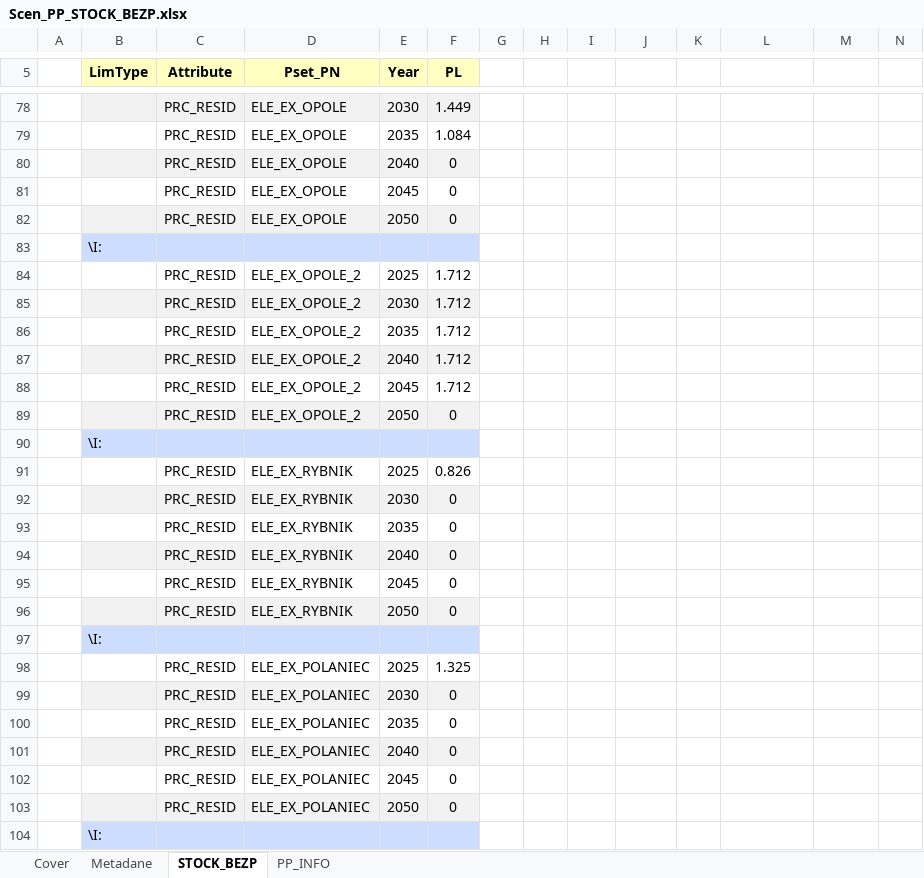
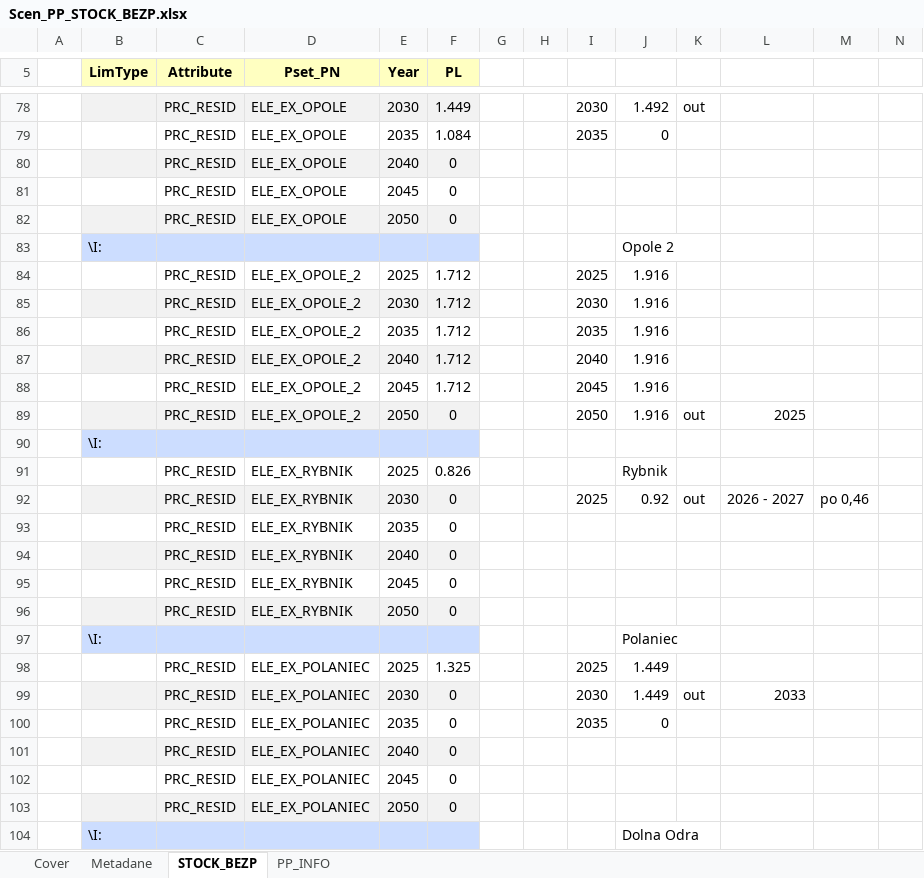
Before and after one commit to DomKrasz14/TIMES_zmiany, an Excel workbook: SuppXLS/Scen_PP_STOCK_BEZP.xlsx, sheet STOCK_BEZP, drawn as a sheet; only a part is shown, gaps mark what is left out; values as stored, in another font and other column widths than the file's, no borders; removed rows and columns are numbered as before the commit, all else as after; the diff covers the shown part only; the diff names each change by its address in the sheet, - before the commit and + after, or states it on an @@ line.

```diff
--- a/SuppXLS/Scen_PP_STOCK_BEZP.xlsx (sheet STOCK_BEZP)
+++ b/SuppXLS/Scen_PP_STOCK_BEZP.xlsx (sheet STOCK_BEZP)
-I78: (empty)
+I78: 2030
-J78: (empty)
+J78: 1.492
-K78: (empty)
+K78: out
-I79: (empty)
+I79: 2035
-J79: (empty)
+J79: 0
+row 83:  | \I: |  |  |  |  |  |  |  | Opole 2
+row 84:  |  | PRC_RESID | ELE_EX_OPOLE_2 | 2025 | 1.712 |  |  | 2025 | 1.916
+row 85:  |  | PRC_RESID | ELE_EX_OPOLE_2 | 2030 | 1.712 |  |  | 2030 | 1.916
+row 86:  |  | PRC_RESID | ELE_EX_OPOLE_2 | 2035 | 1.712 |  |  | 2035 | 1.916
+row 87:  |  | PRC_RESID | ELE_EX_OPOLE_2 | 2040 | 1.712 |  |  | 2040 | 1.916
+row 88:  |  | PRC_RESID | ELE_EX_OPOLE_2 | 2045 | 1.712 |  |  | 2045 | 1.916
+row 89:  |  | PRC_RESID | ELE_EX_OPOLE_2 | 2050 | 0 |  |  | 2050 | 1.916 | out | 2025
-row 84:  |  | PRC_RESID | ELE_EX_OPOLE_2 | 2025 | 1.712
-row 85:  |  | PRC_RESID | ELE_EX_OPOLE_2 | 2030 | 1.712
-row 86:  |  | PRC_RESID | ELE_EX_OPOLE_2 | 2035 | 1.712
-row 87:  |  | PRC_RESID | ELE_EX_OPOLE_2 | 2040 | 1.712
-row 88:  |  | PRC_RESID | ELE_EX_OPOLE_2 | 2045 | 1.712
-row 89:  |  | PRC_RESID | ELE_EX_OPOLE_2 | 2050 | 0
-row 90:  | \I:
-J91: (empty)
+J91: Rybnik
-row 92:  |  | PRC_RESID | ELE_EX_RYBNIK | 2030 | 0
+row 92:  |  | PRC_RESID | ELE_EX_RYBNIK | 2030 | 0 |  |  | 2025 | 0.92 | out | 2026 - 2027 | po 0,46
-J97: (empty)
+J97: Polaniec
-I98: (empty)
+I98: 2025
-J98:J99: (empty)
+J98:J99: 1.449
-I99: (empty)
+I99: 2030
-K99: (empty)
+K99: out
-L99: (empty)
+L99: 2033
-I100: (empty)
+I100: 2035
-J100: (empty)
+J100: 0
-J104: (empty)
+J104: Dolna Odra
```
Also changed, not shown: 6 added rows, 6 removed rows and 119 edited cells elsewhere in this sheet.
